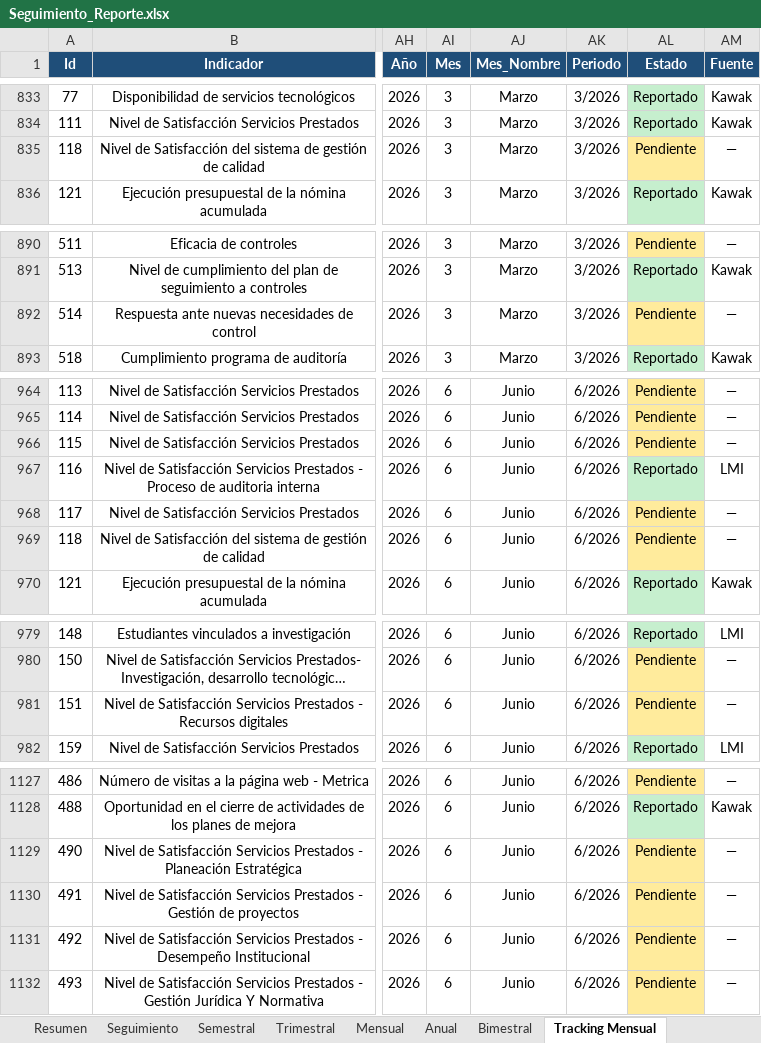
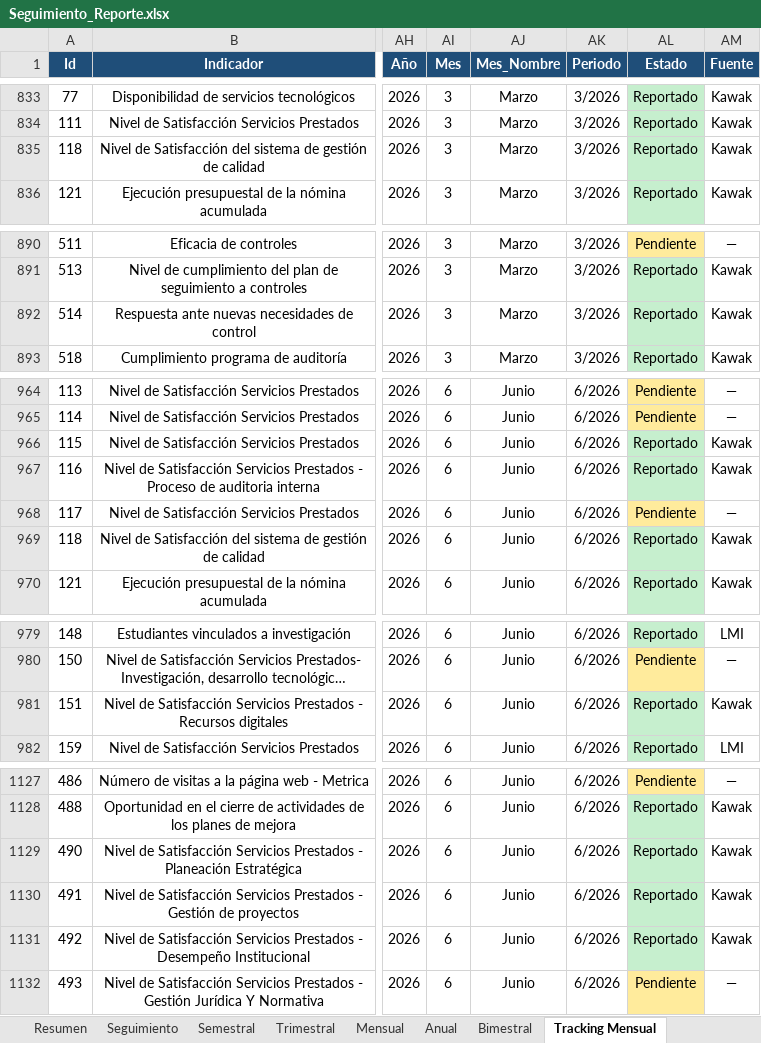
Before and after one commit to Ximena5745/Sistema_Indicadores_Poli, an Excel workbook: data/output/Seguimiento_Reporte.xlsx, sheet Tracking Mensual, drawn as a sheet; only a part is shown, gaps mark what is left out; long unchanged cells end in …; values as stored, in another font and other column widths than the file's, no borders; the diff covers the shown part only; the diff names each change by its address in the sheet, - before the commit and + after, or states it on an @@ line.

```diff
--- a/data/output/Seguimiento_Reporte.xlsx (sheet Tracking Mensual)
+++ b/data/output/Seguimiento_Reporte.xlsx (sheet Tracking Mensual)
-AL835 (Estado): Pendiente
+AL835 (Estado): Reportado
-AL835 fill: #FFEB9C
+AL835 fill: #C6EFCE
-AM835 (Fuente): —
+AM835 (Fuente): Kawak
-AL892 (Estado): Pendiente
+AL892 (Estado): Reportado
-AL892 fill: #FFEB9C
+AL892 fill: #C6EFCE
-AM892 (Fuente): —
+AM892 (Fuente): Kawak
-AL966 (Estado): Pendiente
+AL966 (Estado): Reportado
-AL966 fill: #FFEB9C
+AL966 fill: #C6EFCE
-AM966 (Fuente): —
+AM966 (Fuente): Kawak
-AM967 (Fuente): LMI
+AM967 (Fuente): Kawak
-AL969 (Estado): Pendiente
+AL969 (Estado): Reportado
-AL969 fill: #FFEB9C
+AL969 fill: #C6EFCE
-AM969 (Fuente): —
+AM969 (Fuente): Kawak
-AL981 (Estado): Pendiente
+AL981 (Estado): Reportado
-AL981 fill: #FFEB9C
+AL981 fill: #C6EFCE
-AM981 (Fuente): —
+AM981 (Fuente): Kawak
-AL1129:AL1131 (Estado): Pendiente
+AL1129:AL1131 (Estado): Reportado
-AL1129:AL1131 fill: #FFEB9C
+AL1129:AL1131 fill: #C6EFCE
-AM1129:AM1131 (Fuente): —
+AM1129:AM1131 (Fuente): Kawak
```
Also changed, not shown: 5 edited cells and cell formats elsewhere in this sheet, data/raw/Fuentes Consolidadas/Indicadores Kawak.xlsx, 8 other files.
